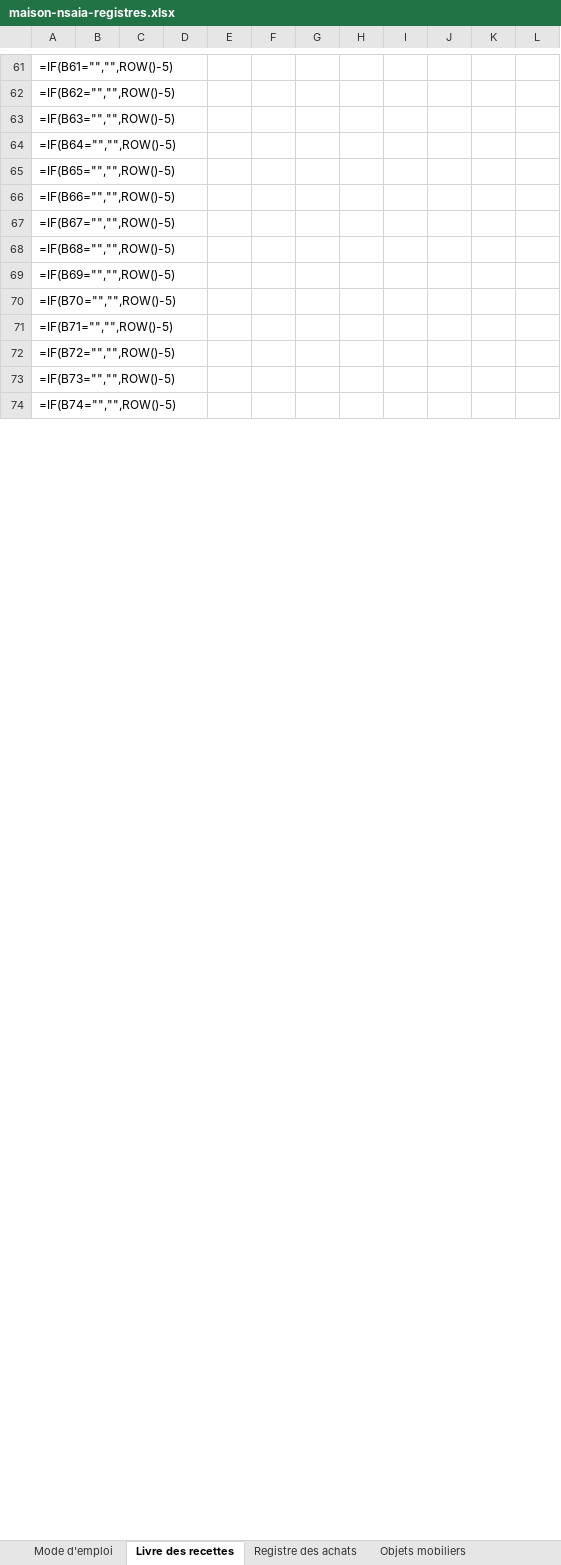
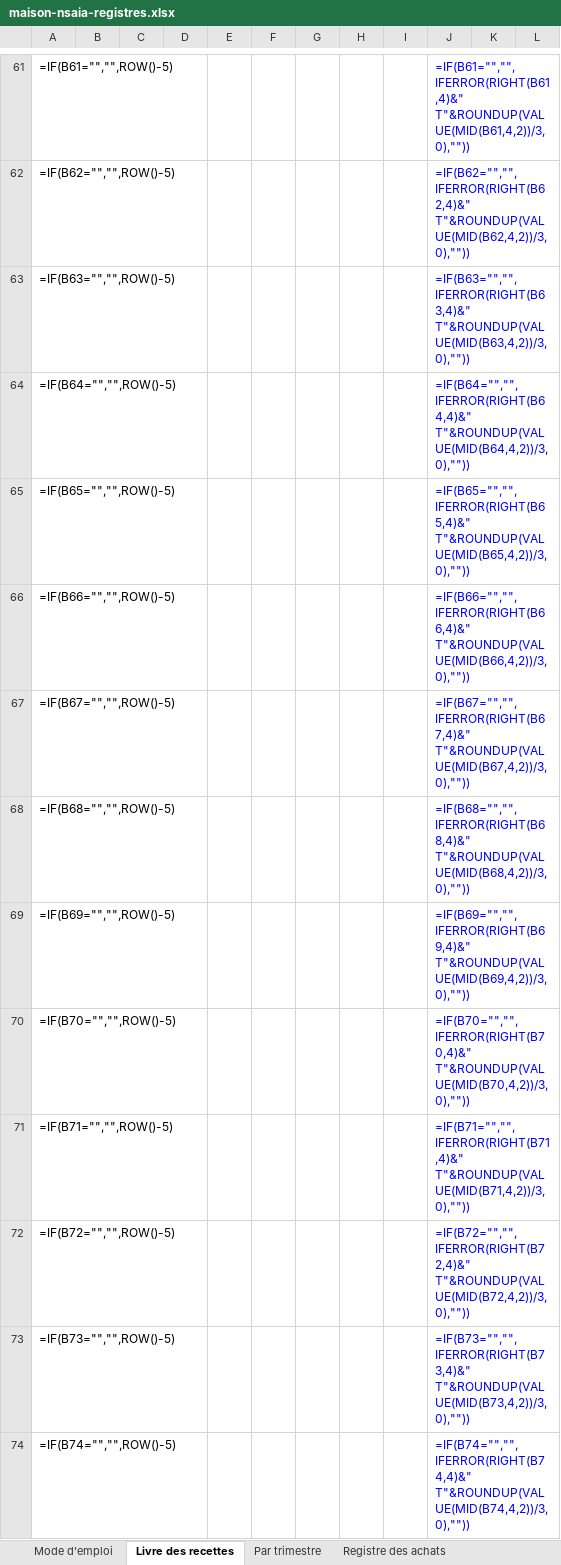
Before and after one commit to ninislegamer/ps4, an Excel workbook: exports/maison-nsaia-registres.xlsx, sheet Livre des recettes, drawn as a sheet; only a part is shown, gaps mark what is left out; values as stored, in another font and other column widths than the file's, no borders; formulas without a stored value are shown as written; the diff covers the shown part only; the diff names each change by its address in the sheet, - before the commit and + after, or states it on an @@ line.

```diff
--- a/exports/maison-nsaia-registres.xlsx (sheet Livre des recettes)
+++ b/exports/maison-nsaia-registres.xlsx (sheet Livre des recettes)
+sheet tab: Par trimestre
-J61: (empty)
+J61: =IF(B61="","",IFERROR(RIGHT(B61,4)&" T"&ROUNDUP(VALUE(MID(B61,4,2))/3,0),""))
-J62: (empty)
+J62: =IF(B62="","",IFERROR(RIGHT(B62,4)&" T"&ROUNDUP(VALUE(MID(B62,4,2))/3,0),""))
-J63: (empty)
+J63: =IF(B63="","",IFERROR(RIGHT(B63,4)&" T"&ROUNDUP(VALUE(MID(B63,4,2))/3,0),""))
-J64: (empty)
+J64: =IF(B64="","",IFERROR(RIGHT(B64,4)&" T"&ROUNDUP(VALUE(MID(B64,4,2))/3,0),""))
-J65: (empty)
+J65: =IF(B65="","",IFERROR(RIGHT(B65,4)&" T"&ROUNDUP(VALUE(MID(B65,4,2))/3,0),""))
-J66: (empty)
+J66: =IF(B66="","",IFERROR(RIGHT(B66,4)&" T"&ROUNDUP(VALUE(MID(B66,4,2))/3,0),""))
-J67: (empty)
+J67: =IF(B67="","",IFERROR(RIGHT(B67,4)&" T"&ROUNDUP(VALUE(MID(B67,4,2))/3,0),""))
-J68: (empty)
+J68: =IF(B68="","",IFERROR(RIGHT(B68,4)&" T"&ROUNDUP(VALUE(MID(B68,4,2))/3,0),""))
-J69: (empty)
+J69: =IF(B69="","",IFERROR(RIGHT(B69,4)&" T"&ROUNDUP(VALUE(MID(B69,4,2))/3,0),""))
-J70: (empty)
+J70: =IF(B70="","",IFERROR(RIGHT(B70,4)&" T"&ROUNDUP(VALUE(MID(B70,4,2))/3,0),""))
-J71: (empty)
+J71: =IF(B71="","",IFERROR(RIGHT(B71,4)&" T"&ROUNDUP(VALUE(MID(B71,4,2))/3,0),""))
-J72: (empty)
+J72: =IF(B72="","",IFERROR(RIGHT(B72,4)&" T"&ROUNDUP(VALUE(MID(B72,4,2))/3,0),""))
-J73: (empty)
+J73: =IF(B73="","",IFERROR(RIGHT(B73,4)&" T"&ROUNDUP(VALUE(MID(B73,4,2))/3,0),""))
-J74: (empty)
+J74: =IF(B74="","",IFERROR(RIGHT(B74,4)&" T"&ROUNDUP(VALUE(MID(B74,4,2))/3,0),""))
```
Also changed, not shown: 293 edited cells and cell formats elsewhere in this sheet, 1 other file.
